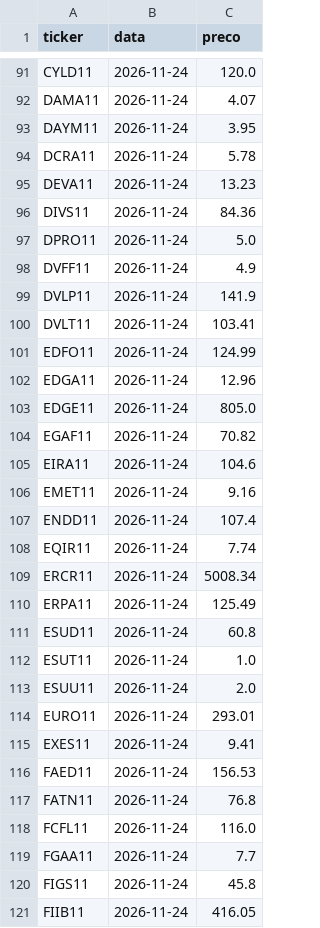
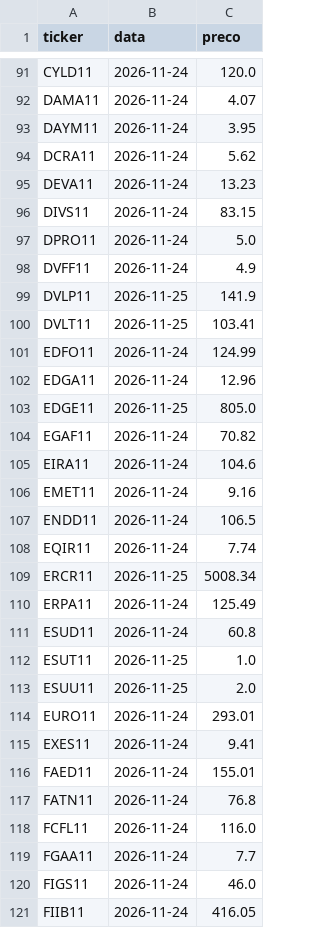
Before and after one commit to mlsantos92/valuation-fii, a CSV file: data/raw/precos_fechamento.csv, drawn as a sheet; only a part is shown, gaps mark what is left out; the diff covers the shown part only.

```diff
--- a/data/raw/precos_fechamento.csv
+++ b/data/raw/precos_fechamento.csv
@@ -93,12 +93,12 @@ DAMA11,2026-11-24,4.07
 DAYM11,2026-11-24,3.95
-DCRA11,2026-11-24,5.78
+DCRA11,2026-11-24,5.62
 DEVA11,2026-11-24,13.23
-DIVS11,2026-11-24,84.36
+DIVS11,2026-11-24,83.15
 DPRO11,2026-11-24,5.0
 DVFF11,2026-11-24,4.9
-DVLP11,2026-11-24,141.9
-DVLT11,2026-11-24,103.41
+DVLP11,2026-11-25,141.9
+DVLT11,2026-11-25,103.41
 EDFO11,2026-11-24,124.99
 EDGA11,2026-11-24,12.96
-EDGE11,2026-11-24,805.0
+EDGE11,2026-11-25,805.0
 EGAF11,2026-11-24,70.82
@@ -106,12 +106,12 @@ EIRA11,2026-11-24,104.6
 EMET11,2026-11-24,9.16
-ENDD11,2026-11-24,107.4
+ENDD11,2026-11-24,106.5
 EQIR11,2026-11-24,7.74
-ERCR11,2026-11-24,5008.34
+ERCR11,2026-11-25,5008.34
 ERPA11,2026-11-24,125.49
 ESUD11,2026-11-24,60.8
-ESUT11,2026-11-24,1.0
-ESUU11,2026-11-24,2.0
+ESUT11,2026-11-25,1.0
+ESUU11,2026-11-25,2.0
 EURO11,2026-11-24,293.01
 EXES11,2026-11-24,9.41
-FAED11,2026-11-24,156.53
+FAED11,2026-11-24,155.01
 FATN11,2026-11-24,76.8
@@ -119,3 +119,3 @@ FCFL11,2026-11-24,116.0
 FGAA11,2026-11-24,7.7
-FIGS11,2026-11-24,45.8
+FIGS11,2026-11-24,46.0
 FIIB11,2026-11-24,416.05
```
Also changed, not shown: 141 edited cells elsewhere in this file, data/processed/valuation.csv, 3 other files.
